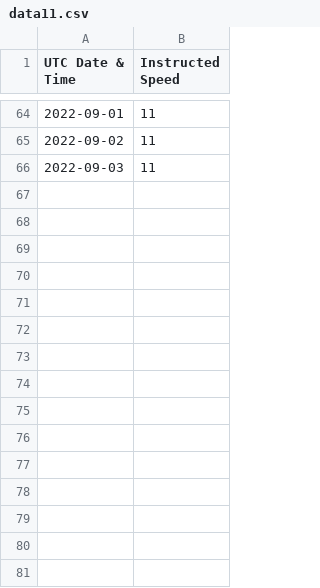
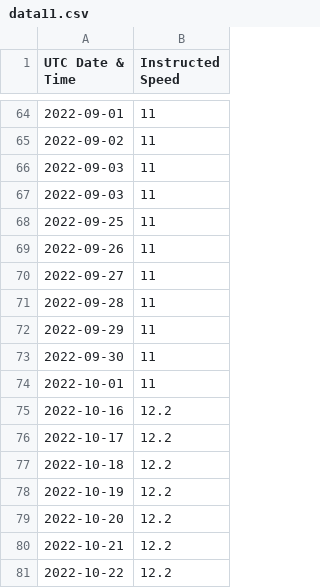
Before and after one commit to Yogi252000/GCL-TAPI, a CSV file: data11.csv, drawn as a sheet; only a part is shown, gaps mark what is left out.

Commit message:
Update data11.csv

```diff
--- a/data11.csv
+++ b/data11.csv
@@ -66 +66,16 @@ UTC Date & Time,Instructed Speed
 2022-09-03,11
+2022-09-03,11
+2022-09-25,11
+2022-09-26,11
+2022-09-27,11
+2022-09-28,11
+2022-09-29,11
+2022-09-30,11
+2022-10-01,11
+2022-10-16,12.2
+2022-10-17,12.2
+2022-10-18,12.2
+2022-10-19,12.2
+2022-10-20,12.2
+2022-10-21,12.2
+2022-10-22,12.2
```
